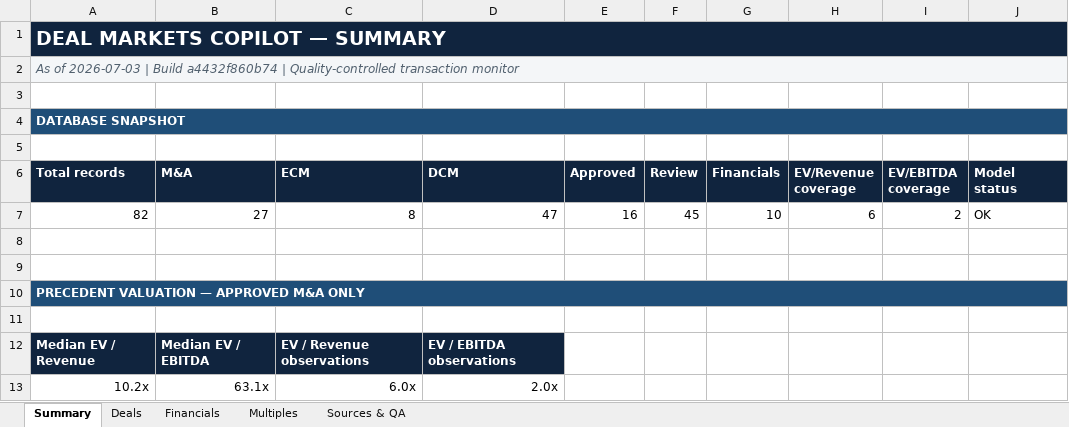
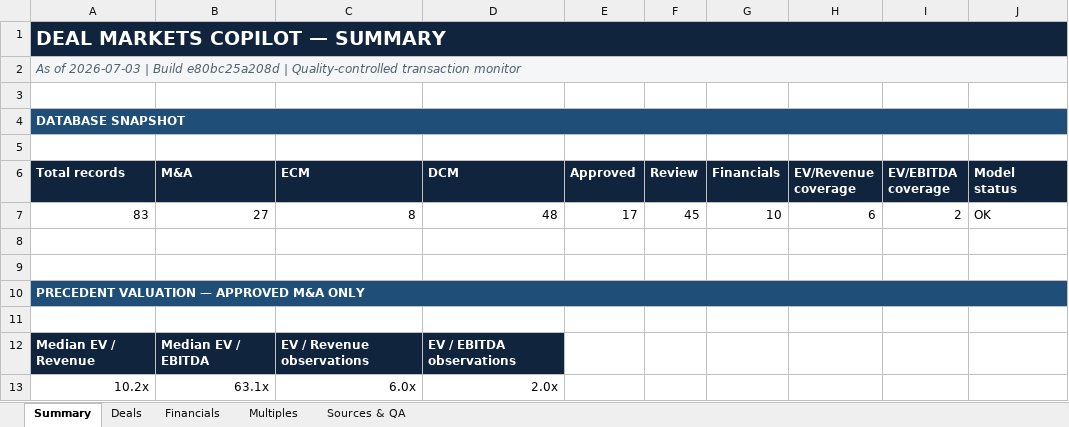
Before and after one commit to irisaurum/deal-markets-copilot, an Excel workbook: output/precedent_transactions.xlsx, sheet Summary, drawn as a sheet; values as stored, in another font and other column widths than the file's, no borders; the diff names each change by its address in the sheet, - before the commit and + after, or states it on an @@ line.

```diff
--- a/output/precedent_transactions.xlsx (sheet Summary)
+++ b/output/precedent_transactions.xlsx (sheet Summary)
-A2 (Total records): …| Build a4432f860b74 | Quality-controlled…
+A2 (Total records): …| Build e80bc25a208d | Quality-controlled…
-A7 (Total records): 82
+A7 (Total records): 83
-D7 (DCM): 47
+D7 (DCM): 48
-E7 (Approved): 16
+E7 (Approved): 17
```
Also changed, not shown: sheet Deals, sheet Sources & QA, sheet Multiples, 5 other files.
